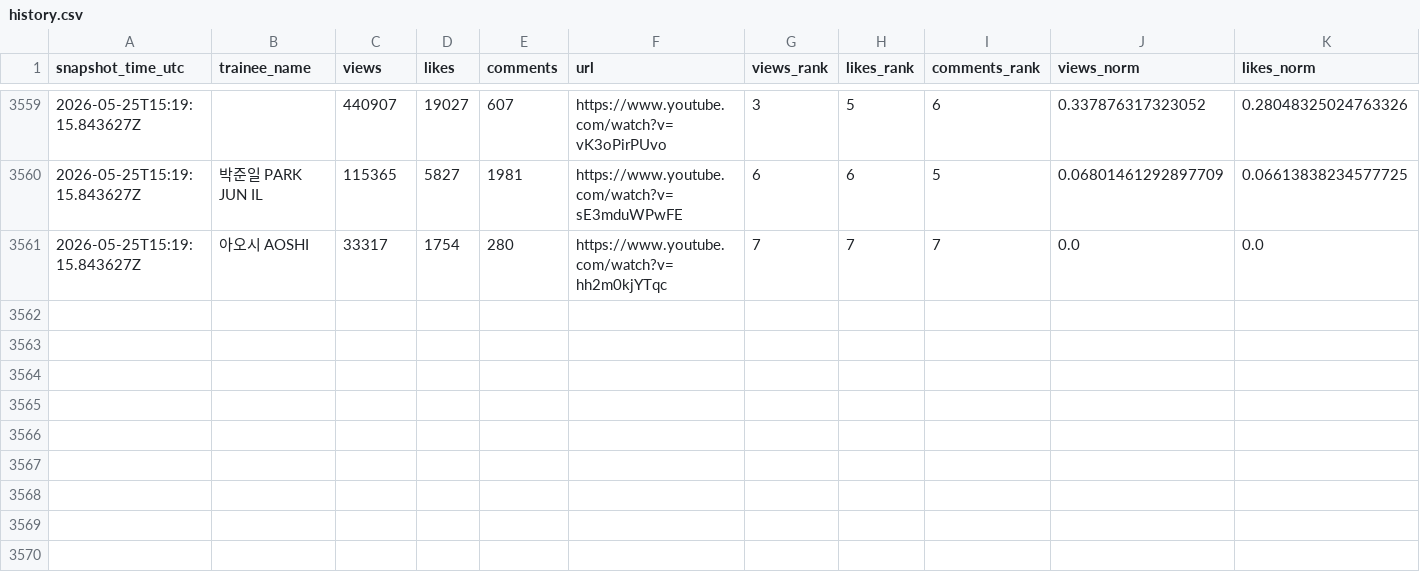
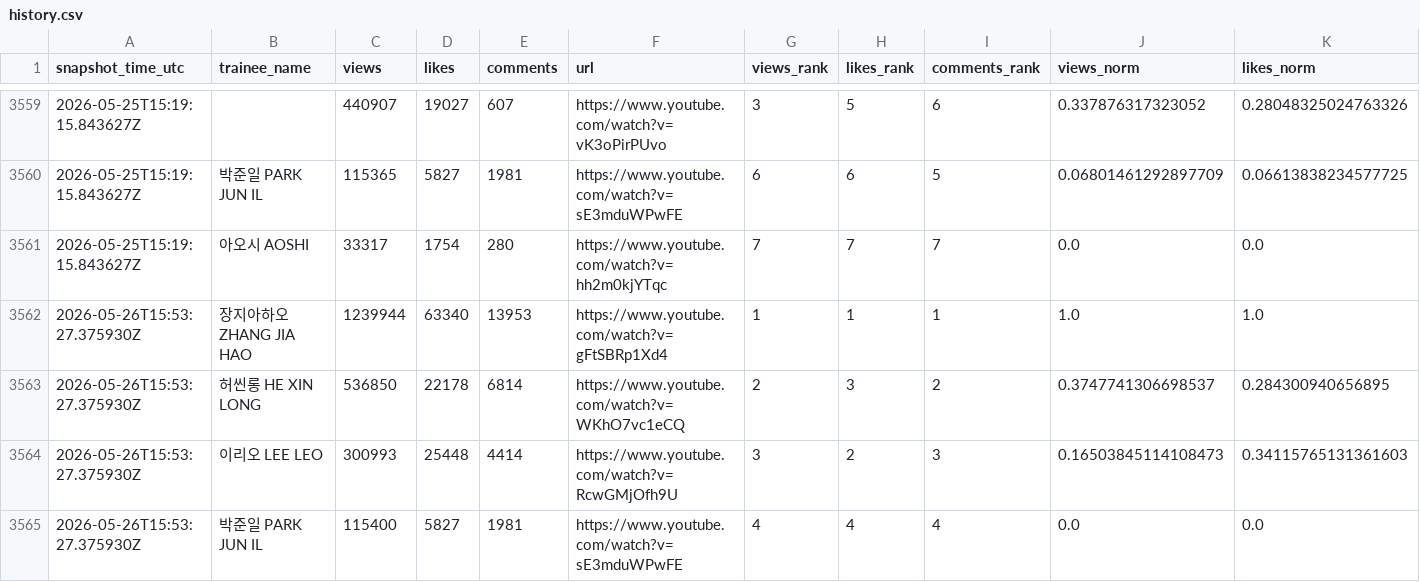
Before and after one commit to b2p-analysis/fancams, a CSV file: data/history.csv, drawn as a sheet; only a part is shown, gaps mark what is left out; rows hold the shown columns only; the diff names each change by its address in the sheet, - before the commit and + after, or states it on an @@ line.

```diff
--- a/data/history.csv
+++ b/data/history.csv
+row 3562: 2026-05-26T15:53:27.375930Z | 장지아하오 ZHANG JIA HAO | 1239944 | 63340 | 13953 | https://www.youtube.com/watch?v=gFtSBRp1Xd4 | 1 | 1 | 1 | 1.0 | 1.0
+row 3563: 2026-05-26T15:53:27.375930Z | 허씬롱 HE XIN LONG | 536850 | 22178 | 6814 | https://www.youtube.com/watch?v=WKhO7vc1eCQ | 2 | 3 | 2 | 0.3747741306698537 | 0.284300940656895
+row 3564: 2026-05-26T15:53:27.375930Z | 이리오 LEE LEO | 300993 | 25448 | 4414 | https://www.youtube.com/watch?v=RcwGMjOfh9U | 3 | 2 | 3 | 0.16503845114108473 | 0.34115765131361603
+row 3565: 2026-05-26T15:53:27.375930Z | 박준일 PARK JUN IL | 115400 | 5827 | 1981 | https://www.youtube.com/watch?v=sE3mduWPwFE | 4 | 4 | 4 | 0.0 | 0.0
```
Also changed, not shown: data/top8_likes.csv, 3 other files.
